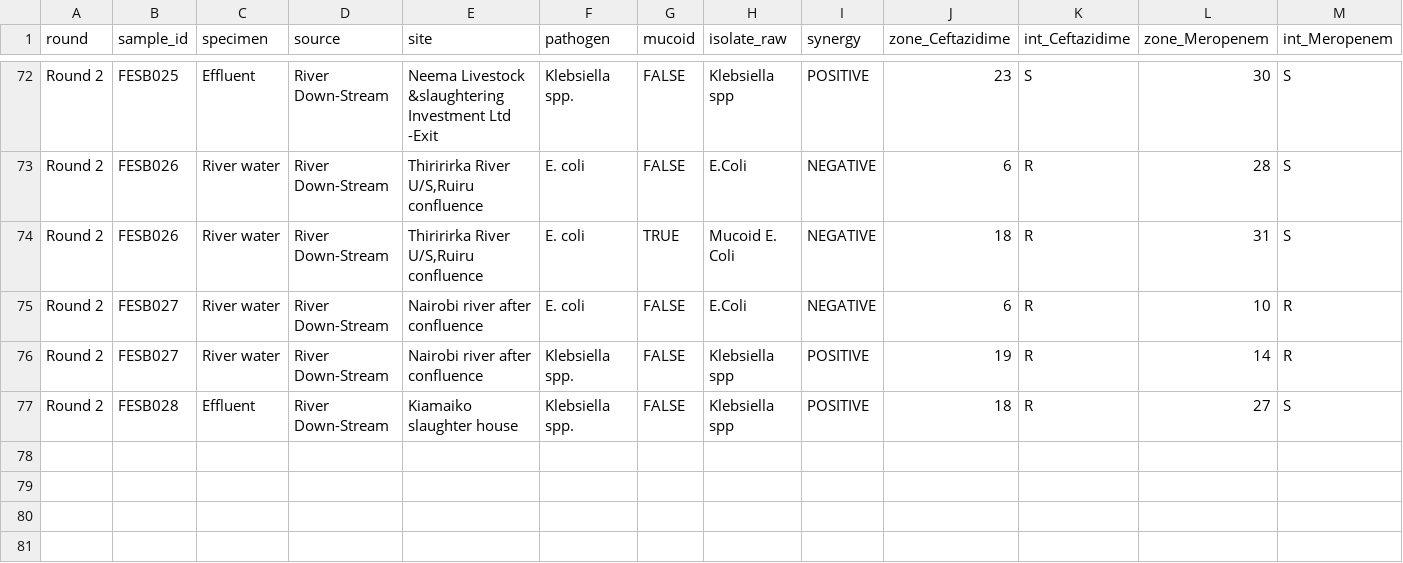
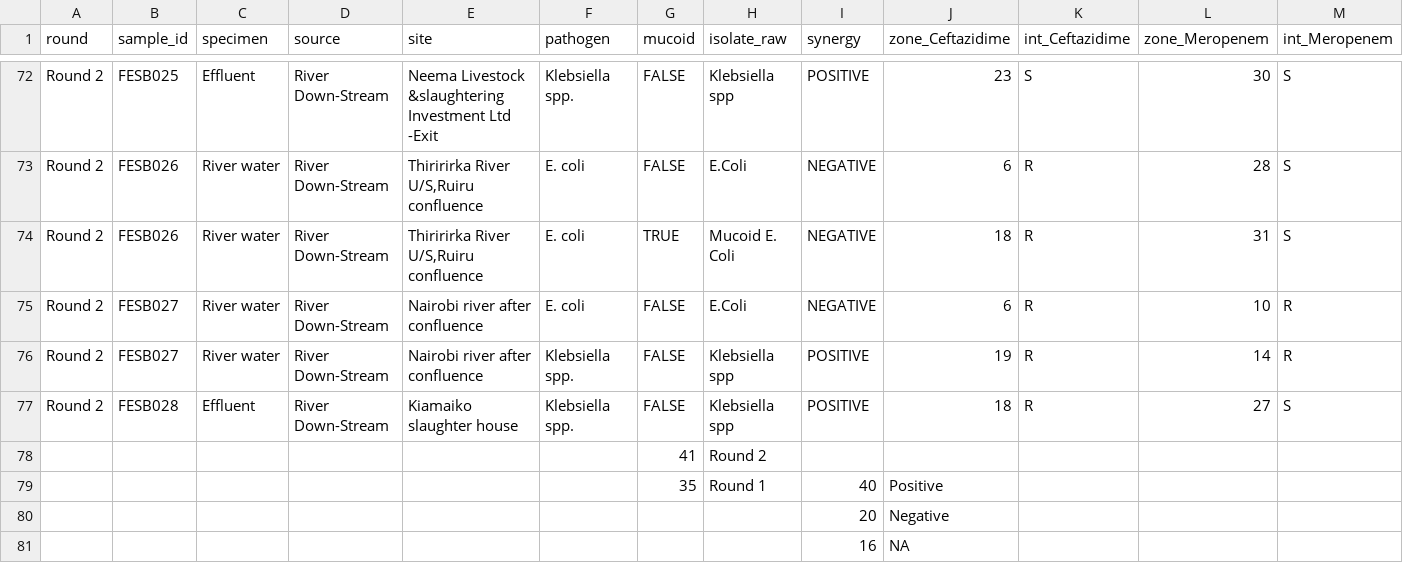
Before and after one commit to bonsoul/R.Models_Analysis, a CSV file: amr_outputs/amr_merged.csv, drawn as a sheet; only a part is shown, gaps mark what is left out; rows hold the shown columns only; the diff names each change by its address in the sheet, - before the commit and + after, or states it on an @@ line.

Commit message:
merged dataset

```diff
--- a/amr_outputs/amr_merged.csv
+++ b/amr_outputs/amr_merged.csv
+row 78:  |  |  |  |  |  | 41 | Round 2
+row 79:  |  |  |  |  |  | 35 | Round 1 | 40 | Positive
+row 80:  |  |  |  |  |  |  |  | 20 | Negative
+row 81:  |  |  |  |  |  |  |  | 16 | NA
```
